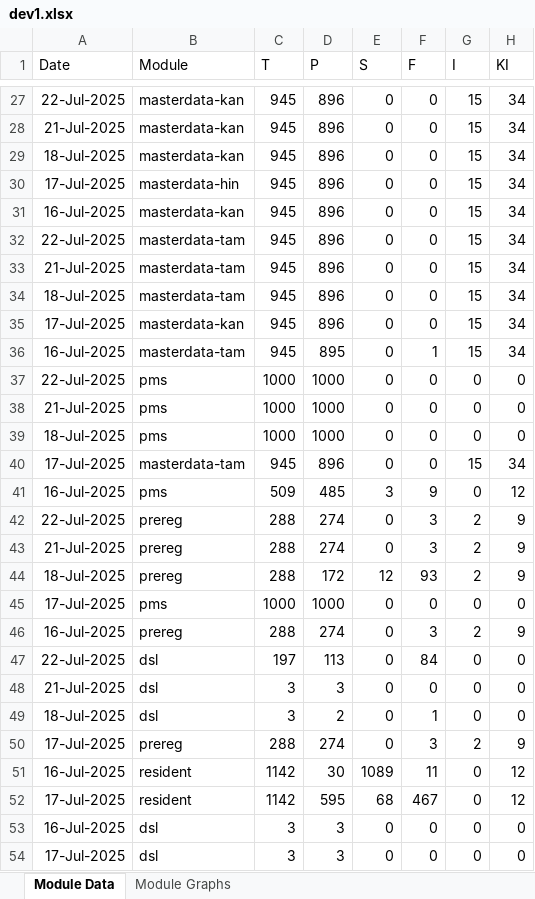
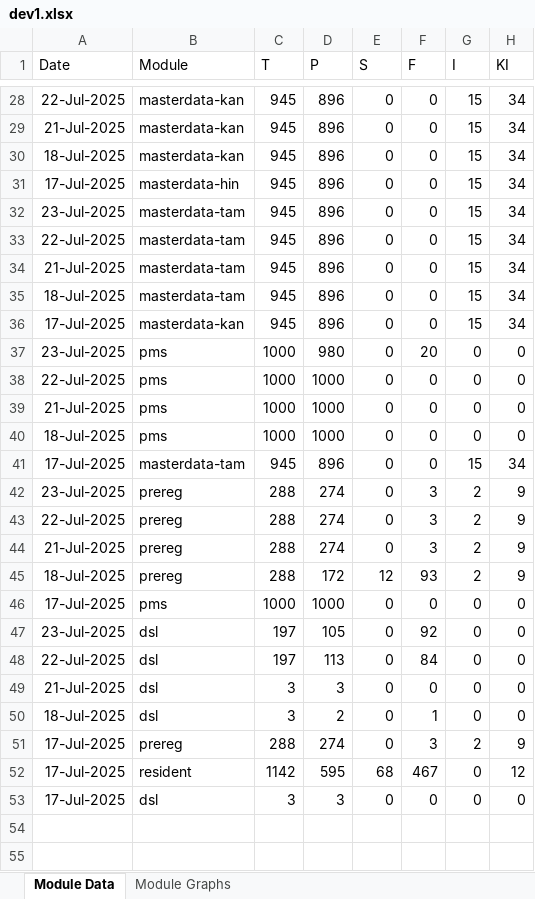
Before and after one commit to mosip/mosip-labs, an Excel workbook: minio-report-tracker/xlxs/dev1.xlsx, sheet Module Data, drawn as a sheet; only a part is shown, gaps mark what is left out; values as stored, in another font and other column widths than the file's, no borders; removed rows and columns are numbered as before the commit, all else as after; the diff covers the shown part only; the diff names each change by its address in the sheet, - before the commit and + after, or states it on an @@ line.

```diff
--- a/minio-report-tracker/xlxs/dev1.xlsx (sheet Module Data)
+++ b/minio-report-tracker/xlxs/dev1.xlsx (sheet Module Data)
-A32 (Date): 16-Jul-2025
+A32 (Date): 23-Jul-2025
-B32 (Module): masterdata-kan
+B32 (Module): masterdata-tam
-row 36: 16-Jul-2025 | masterdata-tam | 945 | 895 | 0 | 1 | 15 | 34
+row 37: 23-Jul-2025 | pms | 1000 | 980 | 0 | 20 | 0 | 0
-row 41: 16-Jul-2025 | pms | 509 | 485 | 3 | 9 | 0 | 12
+row 42: 23-Jul-2025 | prereg | 288 | 274 | 0 | 3 | 2 | 9
-row 46: 16-Jul-2025 | prereg | 288 | 274 | 0 | 3 | 2 | 9
+row 47: 23-Jul-2025 | dsl | 197 | 105 | 0 | 92 | 0 | 0
-row 51: 16-Jul-2025 | resident | 1142 | 30 | 1089 | 11 | 0 | 12
-row 53: 16-Jul-2025 | dsl | 3 | 3 | 0 | 0 | 0 | 0
```
Also changed, not shown: 4 added rows, 3 removed rows and 6 edited cells elsewhere in this sheet, charts or pictures, minio-report-tracker/xlxs/cellbox21.xlsx, minio-report-tracker/xlxs/collab.xlsx, 13 other files.
